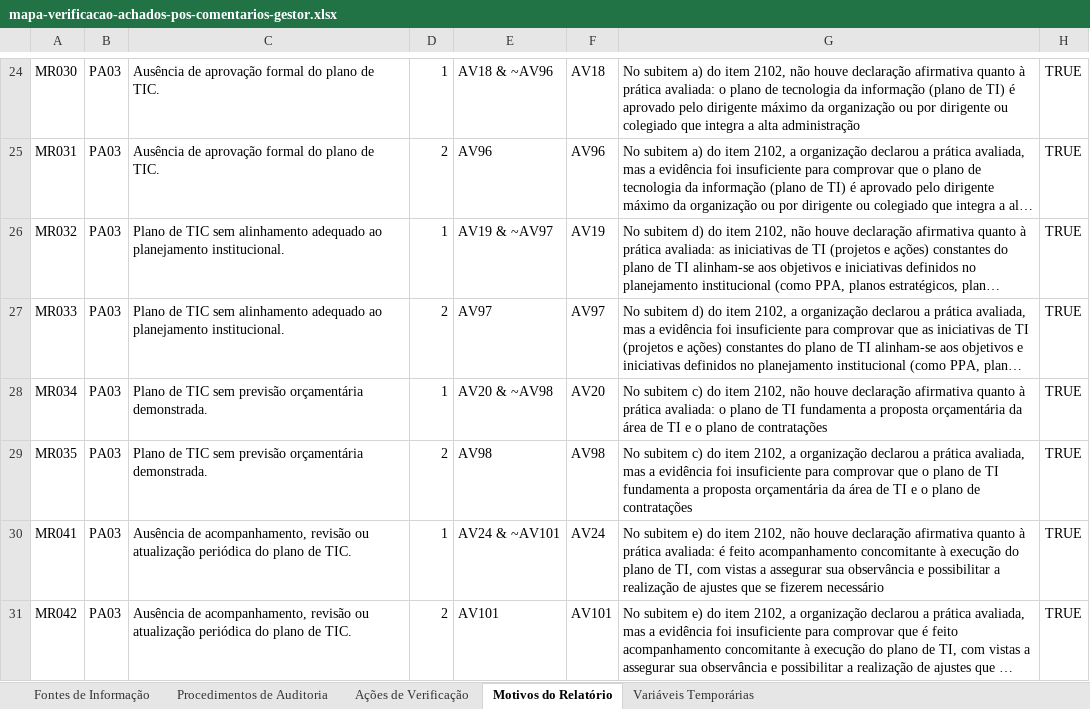
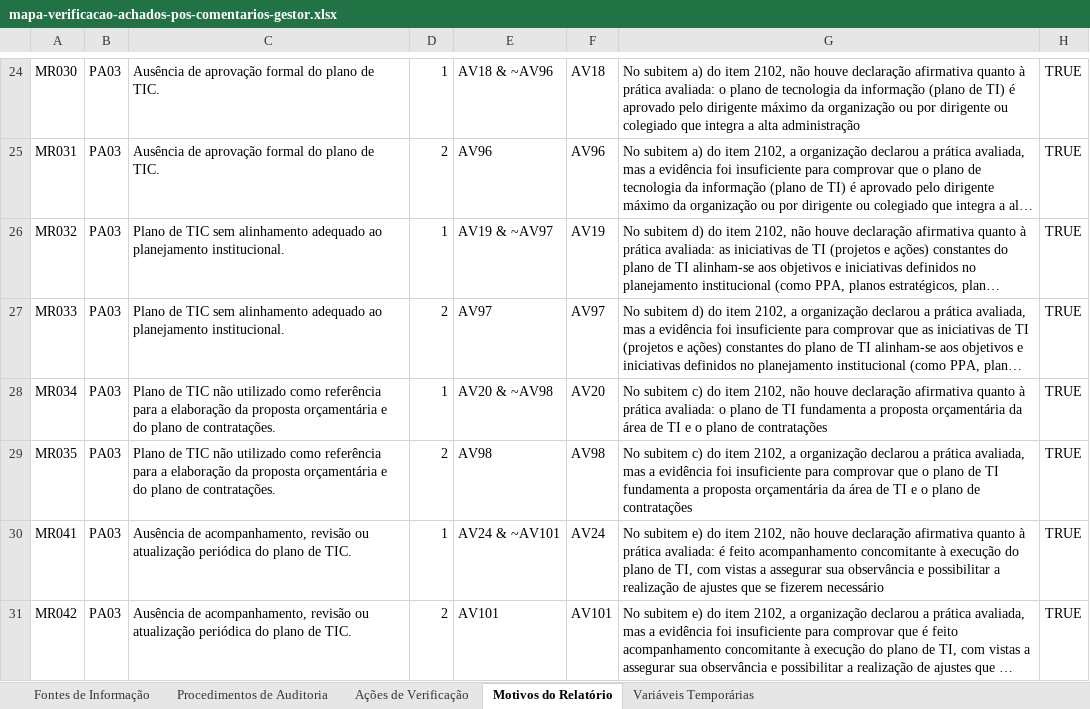
Before and after one commit to acba/tcerj-igovti-2026, an Excel workbook: 02-Execucao/03-Execucao_Procedimentos/01-Insumos/mapa-verificacao-achados-pos-comentarios-gestor.xlsx, sheet Motivos do Relatório, drawn as a sheet; only a part is shown, gaps mark what is left out; long unchanged cells end in …; values as stored, in another font and other column widths than the file's, no borders; the diff names each change by its address in the sheet, - before the commit and + after, or states it on an @@ line.

```diff
--- a/02-Execucao/03-Execucao_Procedimentos/01-Insumos/mapa-verificacao-achados-pos-comentarios-gestor.xlsx (sheet Motivos do Relatório)
+++ b/02-Execucao/03-Execucao_Procedimentos/01-Insumos/mapa-verificacao-achados-pos-comentarios-gestor.xlsx (sheet Motivos do Relatório)
-C28:C29: …de TIC sem previsão orçamentária demonstrada.
+C28:C29: …de TIC não utilizado como referência para a elaboração da proposta orçamentária e do plano de contratações.
```
Also changed, not shown: sheet Ações de Verificação, sheet Procedimentos de Auditoria, docs/revisao-mapa/ajustes-mapa-verificacao-achados-pos-comentarios-gestor-2026-08-17.xlsx, 3 other files.
